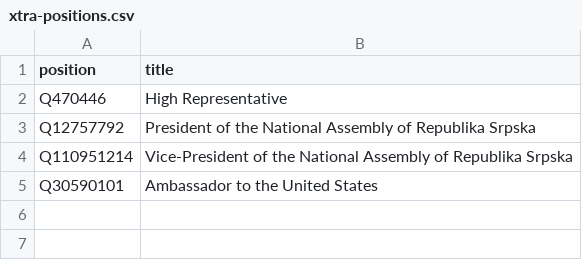
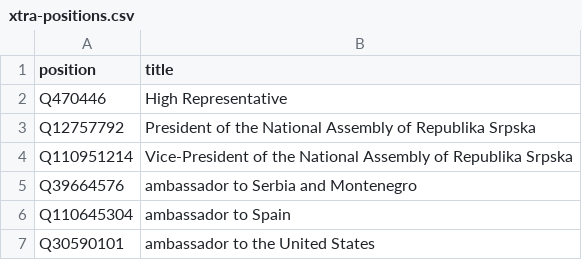
Before and after one commit to every-politician-scrapers/bosnia-herzegovina-ministers, a CSV file: wikidata/xtra-positions.csv, drawn as a sheet.

Commit message:
add more positions

```diff
--- a/wikidata/xtra-positions.csv
+++ b/wikidata/xtra-positions.csv
@@ -4,2 +4,4 @@ Q12757792,President of the National Assembly of Republika Srpska
 Q110951214,Vice-President of the National Assembly of Republika Srpska
-Q30590101,Ambassador to the United States
+Q39664576,ambassador to Serbia and Montenegro
+Q110645304,ambassador to Spain
+Q30590101,ambassador to the United States
```
